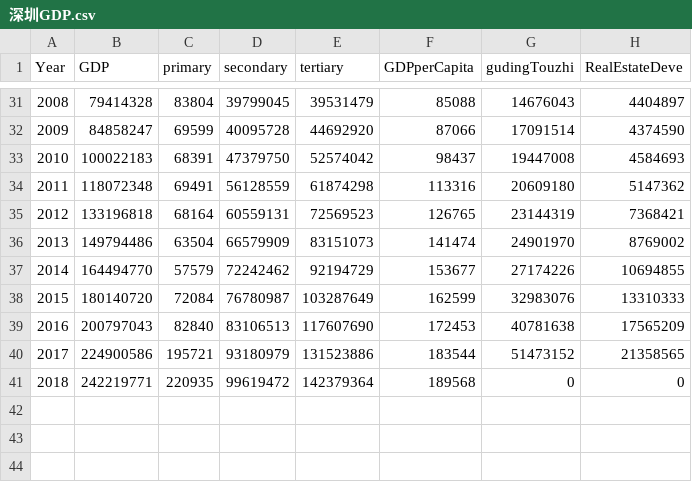
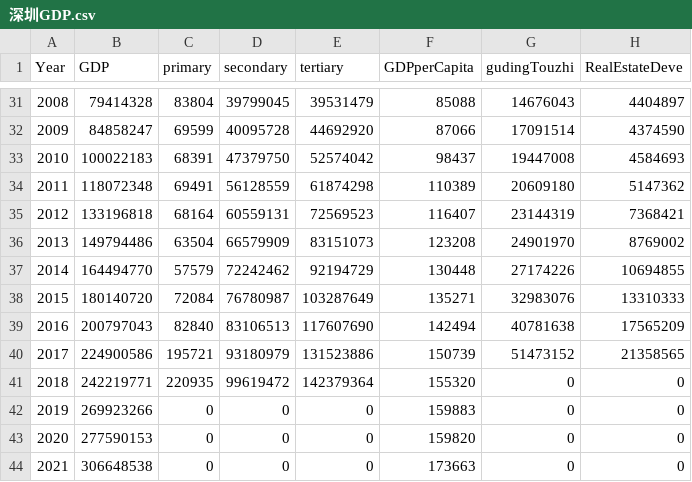
Before and after one commit to shuvitRan/szapp, a CSV file: assets/dataset/深圳GDP.csv, drawn as a sheet; only a part is shown, gaps mark what is left out.

Commit message:
new data

```diff
--- a/assets/dataset/深圳GDP.csv
+++ b/assets/dataset/深圳GDP.csv
@@ -33,9 +33,12 @@
 2010,100022183,68391,47379750,52574042,98437,19447008,4584693
-2011,118072348,69491,56128559,61874298,113316,20609180,5147362
-2012,133196818,68164,60559131,72569523,126765,23144319,7368421
-2013,149794486,63504,66579909,83151073,141474,24901970,8769002
-2014,164494770,57579,72242462,92194729,153677,27174226,10694855
-2015,180140720,72084,76780987,103287649,162599,32983076,13310333
-2016,200797043,82840,83106513,117607690,172453,40781638,17565209
-2017,224900586,195721,93180979,131523886,183544,51473152,21358565
-2018,242219771,220935,99619472,142379364,189568,0,0
+2011,118072348,69491,56128559,61874298,110389,20609180,5147362
+2012,133196818,68164,60559131,72569523,116407,23144319,7368421
+2013,149794486,63504,66579909,83151073,123208,24901970,8769002
+2014,164494770,57579,72242462,92194729,130448,27174226,10694855
+2015,180140720,72084,76780987,103287649,135271,32983076,13310333
+2016,200797043,82840,83106513,117607690,142494,40781638,17565209
+2017,224900586,195721,93180979,131523886,150739,51473152,21358565
+2018,242219771,220935,99619472,142379364,155320,0,0
+2019,269923266,0,0,0,159883,0,0
+2020,277590153,0,0,0,159820,0,0
+2021,306648538,0,0,0,173663,0,0
```
Also changed, not shown: assets/dataset/人口变化.csv, 9 other files.
